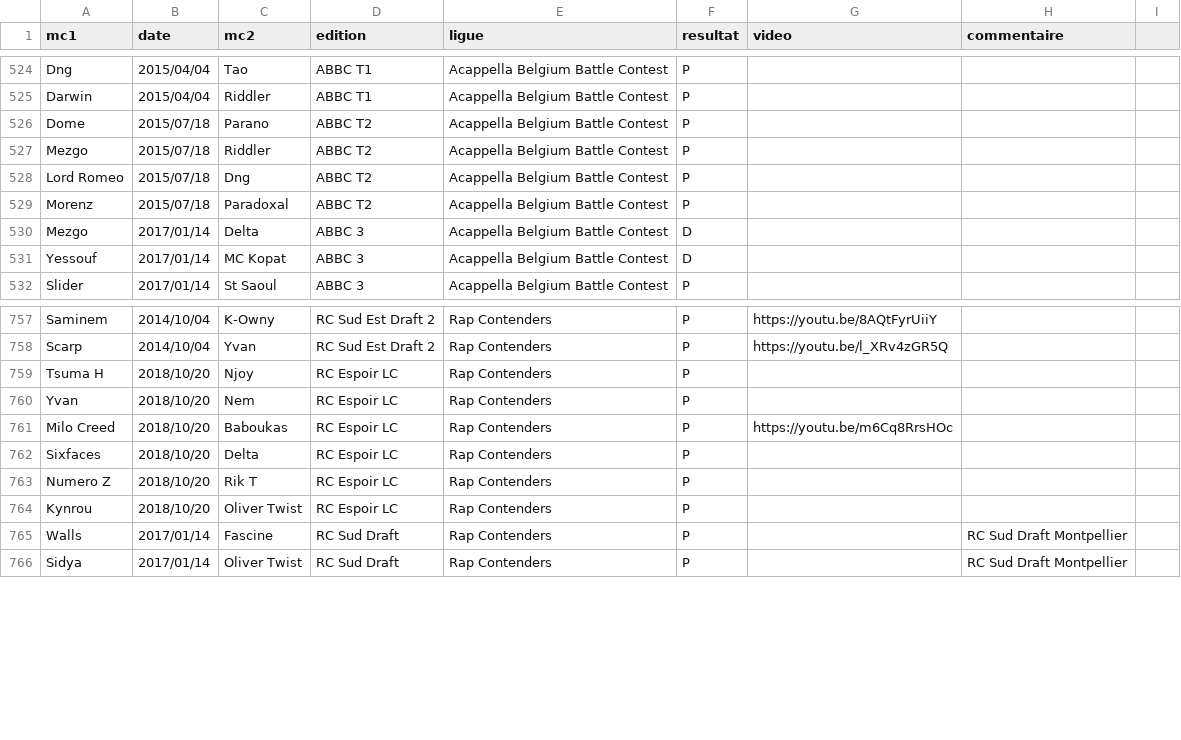
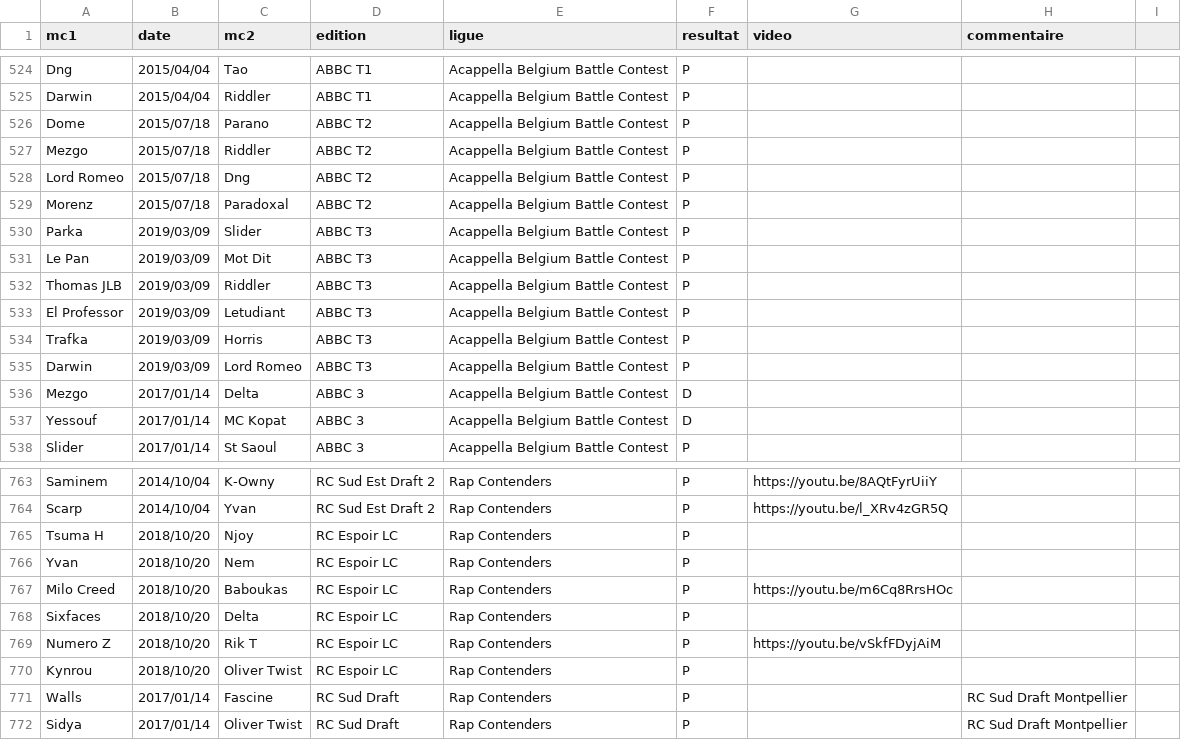
Before and after one commit to thibaultduponchelle/battlerec, a CSV file: data.csv, drawn as a sheet; only a part is shown, gaps mark what is left out.

Commit message:
ABBC T3

```diff
--- a/data.csv
+++ b/data.csv
@@ -529,2 +529,8 @@ Lord Romeo,2015/07/18,Dng,ABBC T2,Acappella Belgium Battle Contest,P,,,
 Morenz,2015/07/18,Paradoxal,ABBC T2,Acappella Belgium Battle Contest,P,,,
+Parka,2019/03/09,Slider,ABBC T3,Acappella Belgium Battle Contest,P,,,
+Le Pan,2019/03/09,Mot Dit,ABBC T3,Acappella Belgium Battle Contest,P,,,
+Thomas JLB,2019/03/09,Riddler,ABBC T3,Acappella Belgium Battle Contest,P,,,
+El Professor,2019/03/09,Letudiant,ABBC T3,Acappella Belgium Battle Contest,P,,,
+Trafka,2019/03/09,Horris,ABBC T3,Acappella Belgium Battle Contest,P,,,
+Darwin,2019/03/09,Lord Romeo,ABBC T3,Acappella Belgium Battle Contest,P,,,
 Mezgo,2017/01/14,Delta,ABBC 3,Acappella Belgium Battle Contest,D,,,
@@ -762,3 +768,3 @@ Milo Creed,2018/10/20,Baboukas,RC Espoir LC,Rap Contenders,P,https://youtu.be/m6
 Sixfaces,2018/10/20,Delta,RC Espoir LC,Rap Contenders,P,,,
-Numero Z,2018/10/20,Rik T,RC Espoir LC,Rap Contenders,P,,,
+Numero Z,2018/10/20,Rik T,RC Espoir LC,Rap Contenders,P,https://youtu.be/vSkfFDyjAiM,,
 Kynrou,2018/10/20,Oliver Twist,RC Espoir LC,Rap Contenders,P,,,
```
